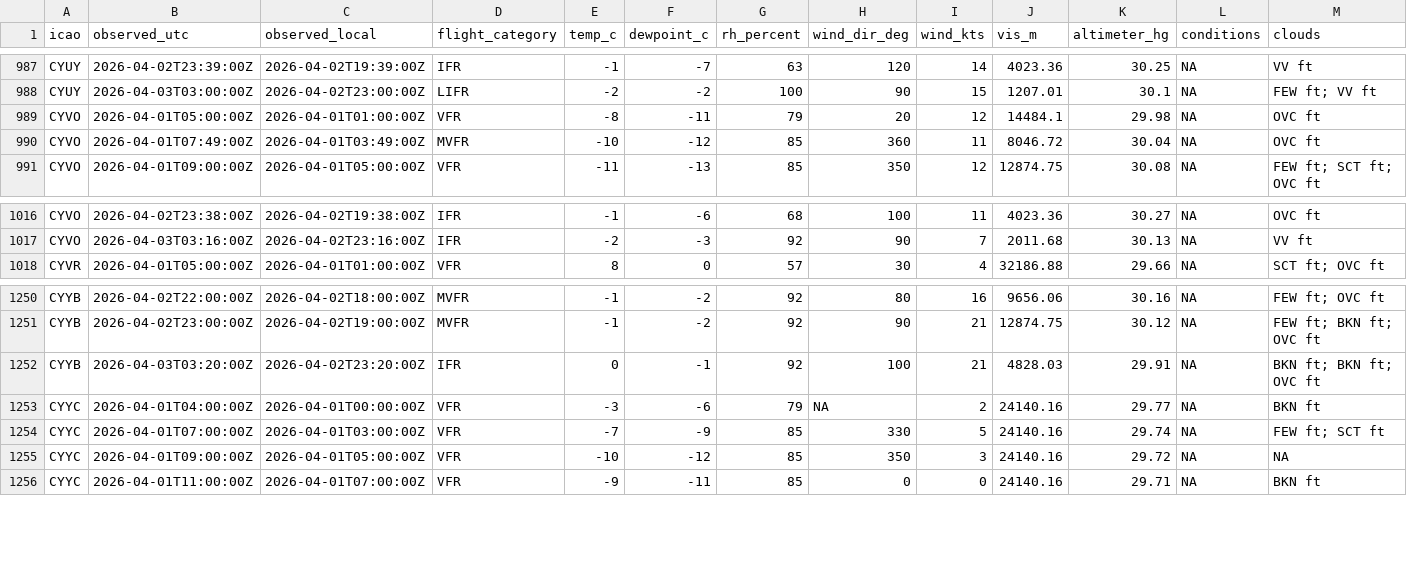
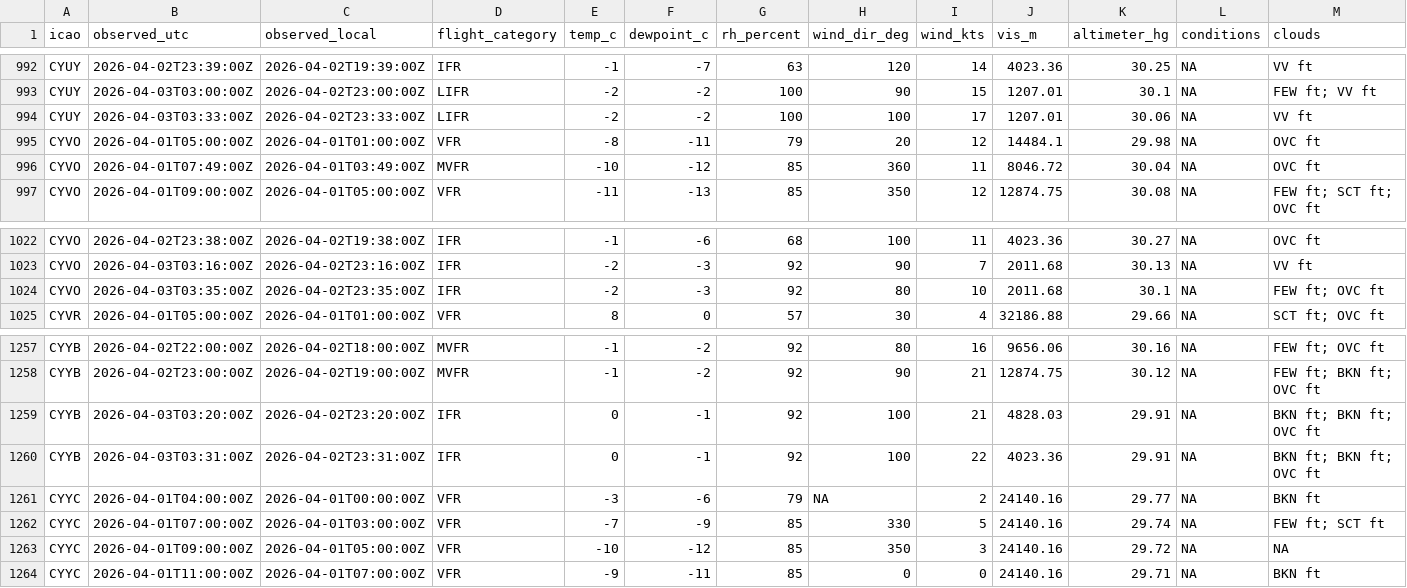
Before and after one commit to NoahCornish/Canada-Flight-Conditions-Research-Project, a CSV file: clean_metars_04_2026.csv, drawn as a sheet; only a part is shown, gaps mark what is left out; rows hold the shown columns only; the diff covers the shown part only; the diff names each change by its address in the sheet, - before the commit and + after, or states it on an @@ line.

```diff
--- a/clean_metars_04_2026.csv
+++ b/clean_metars_04_2026.csv
+row 994: CYUY | 2026-04-03T03:33:00Z | 2026-04-02T23:33:00Z | LIFR | -2 | -2 | 100 | 100 | 17 | 1207.01 | 30.06 | NA | VV ft
+row 1024: CYVO | 2026-04-03T03:35:00Z | 2026-04-02T23:35:00Z | IFR | -2 | -3 | 92 | 80 | 10 | 2011.68 | 30.1 | NA | FEW ft; OVC ft
+row 1260: CYYB | 2026-04-03T03:31:00Z | 2026-04-02T23:31:00Z | IFR | 0 | -1 | 92 | 100 | 22 | 4023.36 | 29.91 | NA | BKN ft; BKN ft; OVC ft
```
Also changed, not shown: 5 added rows elsewhere in this file, 3 other files.
